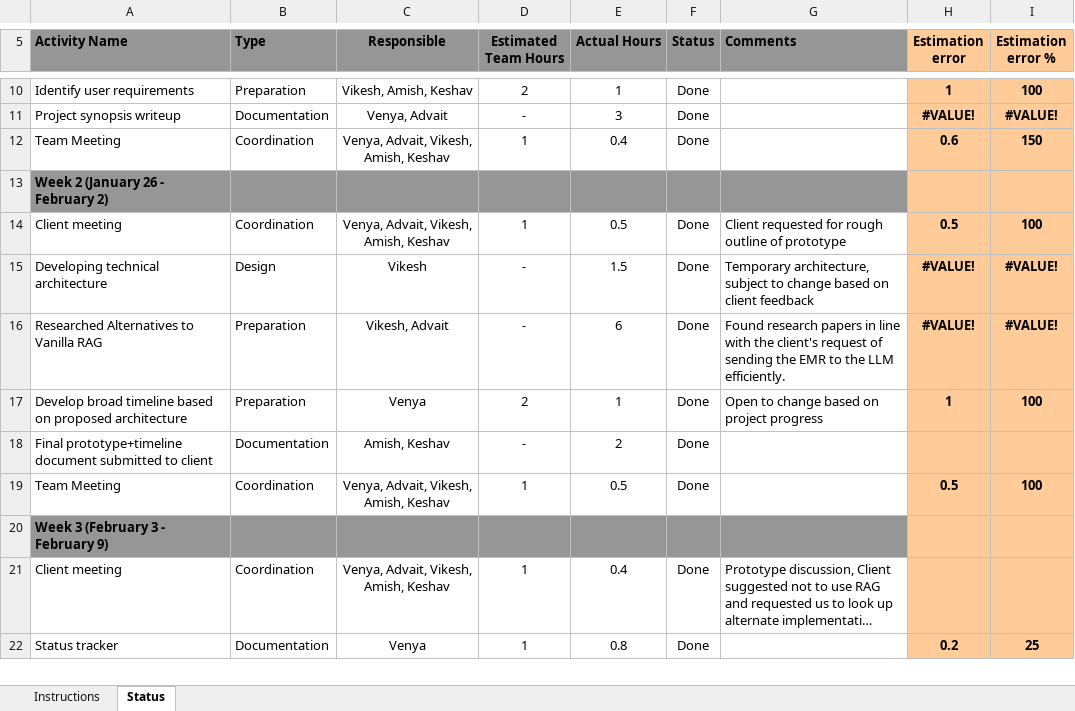
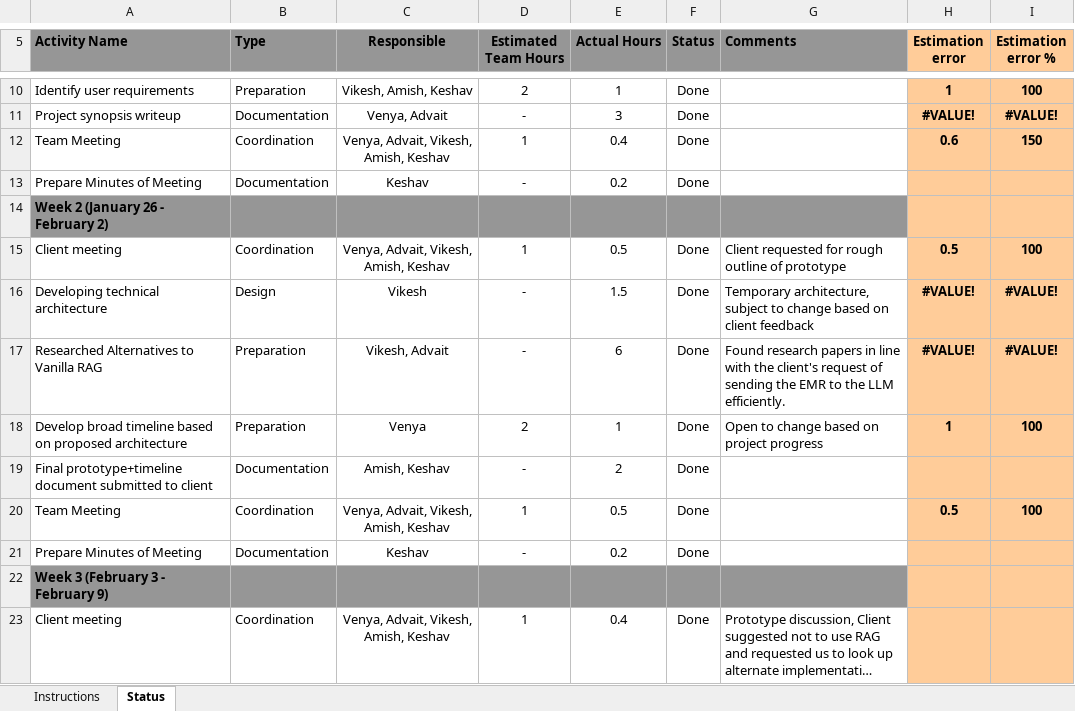
Before and after one commit to KeshavGoel597/HealthChatbot, an Excel workbook: docs/StatusTracker.xlsx, sheet Status, drawn as a sheet; only a part is shown, gaps mark what is left out; the shorter side is filled out with more unchanged rows; long unchanged cells end in …; values as stored, in another font and other column widths than the file's, no borders; conditional formats not drawn; the diff covers the shown part only; the diff names each change by its address in the sheet, - before the commit and + after, or states it on an @@ line.

Commit message:
updated status tracker

```diff
--- a/docs/StatusTracker.xlsx (sheet Status)
+++ b/docs/StatusTracker.xlsx (sheet Status)
+row 13: Prepare Minutes of Meeting | Documentation | Keshav | - | 0.2 | Done
+row 21: Prepare Minutes of Meeting | Documentation | Keshav | - | 0.2 | Done
```
Also changed, not shown: 17 added rows and 4 edited cells elsewhere in this sheet, formulas that keep their value.
